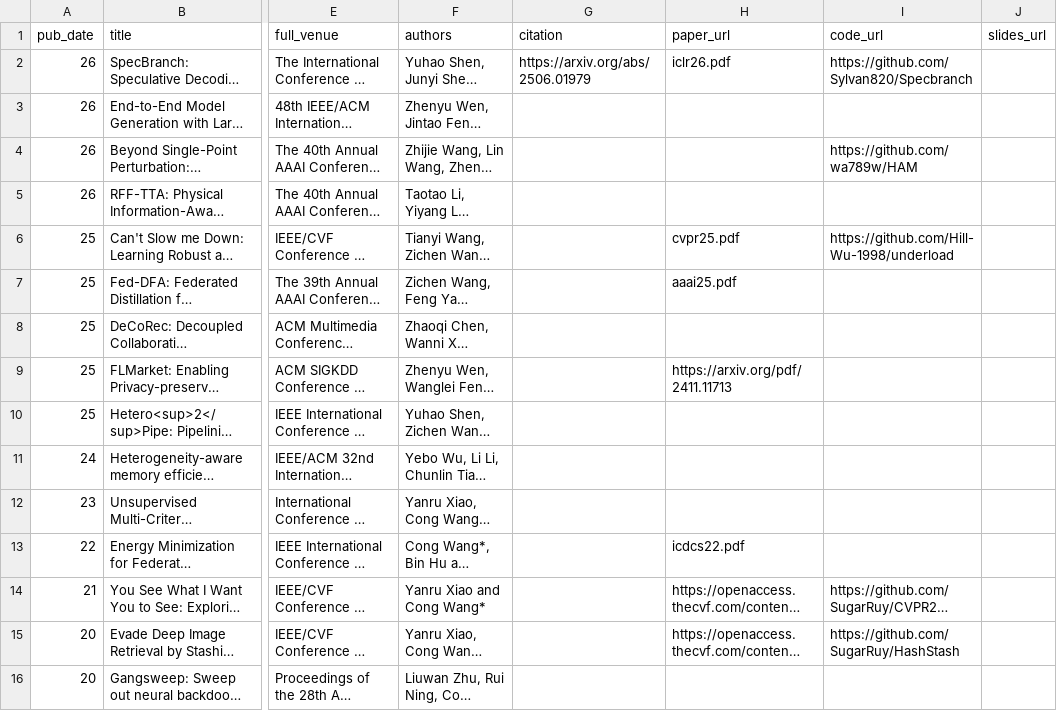
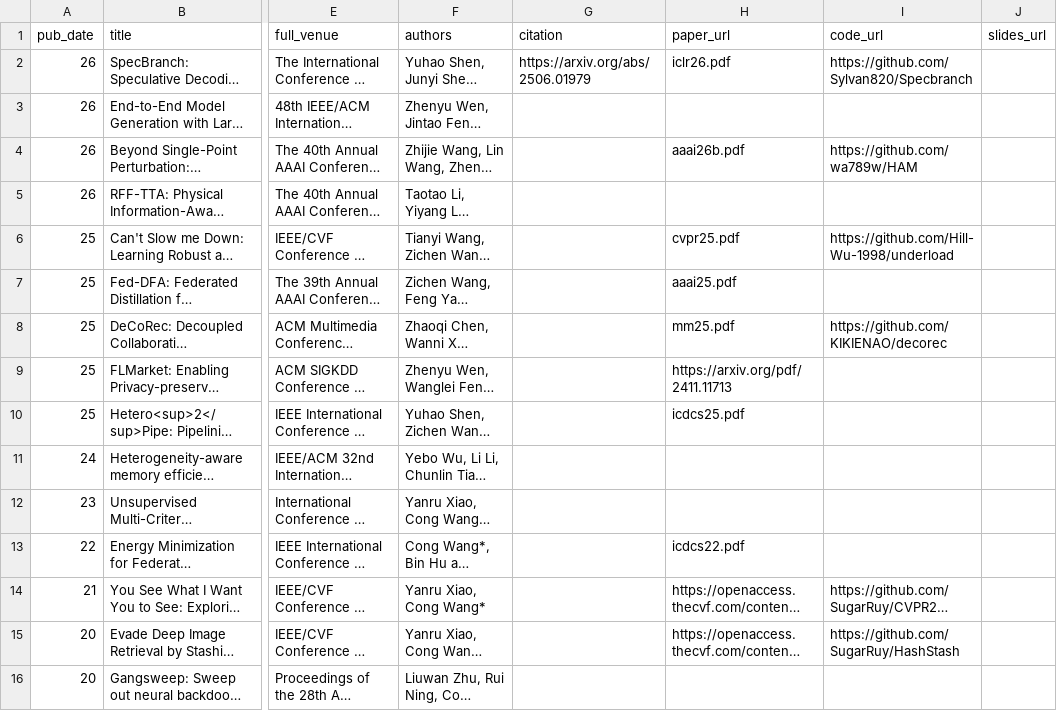
Before and after one commit to cwang-zju/cwang-zju.github.io, a TSV file: _pages/conference.tsv, drawn as a sheet; only a part is shown, gaps mark what is left out; long unchanged cells end in …; the diff names each change by its address in the sheet, - before the commit and + after, or states it on an @@ line.

Commit message:
Add files via upload

```diff
--- a/_pages/conference.tsv
+++ b/_pages/conference.tsv
-H4 (paper_url): (empty)
+H4 (paper_url): aaai26b.pdf
-H8 (paper_url): (empty)
+H8 (paper_url): mm25.pdf
-I8 (code_url): (empty)
+I8 (code_url): https://github.com/KIKIENAO/decorec
-H10 (paper_url): (empty)
+H10 (paper_url): icdcs25.pdf
-F14 (authors): Yanru Xiao and Cong Wang*
+F14 (authors): Yanru Xiao, Cong Wang*
```
